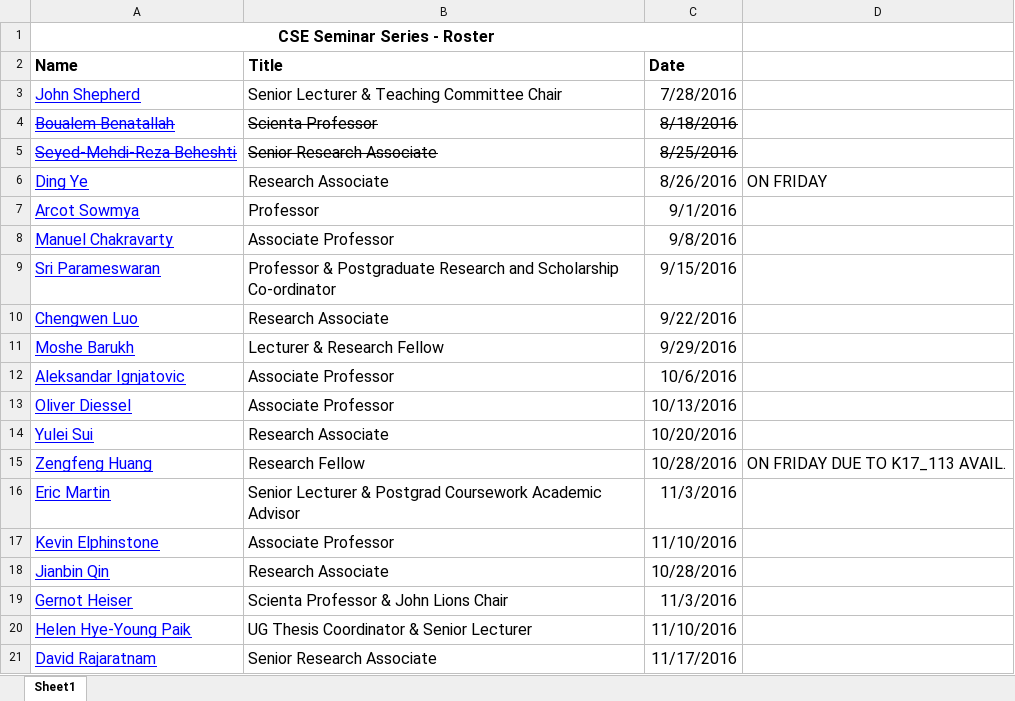
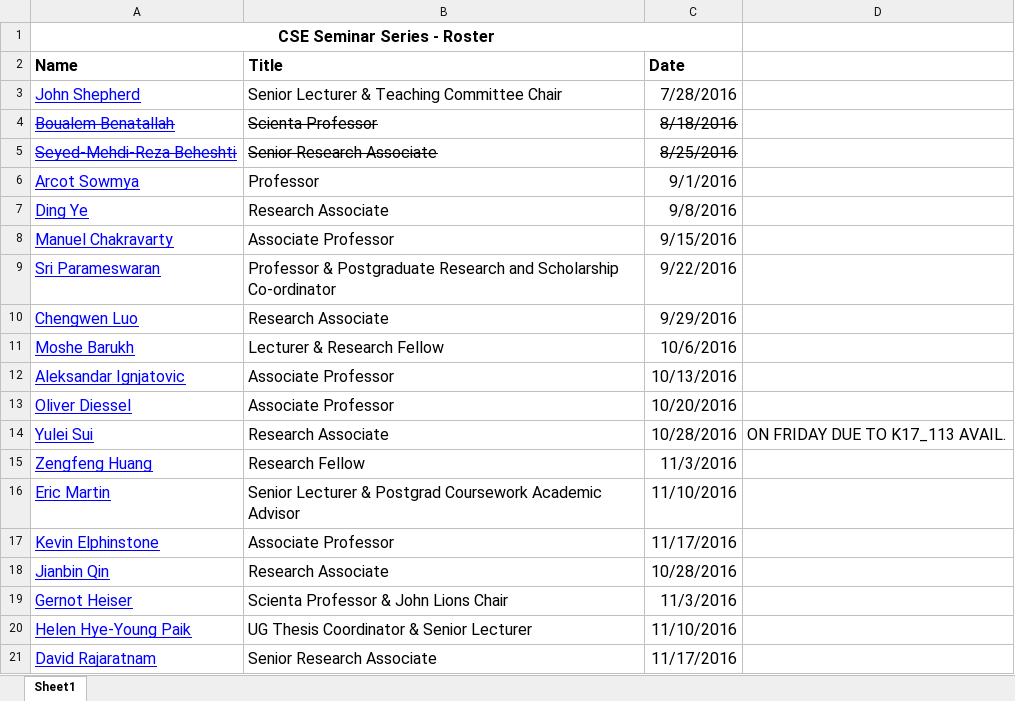
Before and after one commit to w-tingting/ebonilla.github.io, an Excel workbook: cse-seminars/cse-seminars-roster.xlsx, sheet Sheet1, drawn as a sheet; only a part is shown; values as stored, in another font and other column widths than the file's, no borders; removed rows and columns are numbered as before the commit, all else as after; the diff names each change by its address in the sheet, - before the commit and + after, or states it on an @@ line.

Commit message:
cse seminars

```diff
--- a/cse-seminars/cse-seminars-roster.xlsx (sheet Sheet1)
+++ b/cse-seminars/cse-seminars-roster.xlsx (sheet Sheet1)
-row 6: Ding Ye | Research Associate | 8/26/2016 | ON FRIDAY
+row 7: Ding Ye | Research Associate | 9/8/2016
-C8 (Date): 9/8/2016
+C8 (Date): 9/15/2016
-C9 (Date): 9/15/2016
+C9 (Date): 9/22/2016
-C10 (Date): 9/22/2016
+C10 (Date): 9/29/2016
-C11 (Date): 9/29/2016
+C11 (Date): 10/6/2016
-C12 (Date): 10/6/2016
+C12 (Date): 10/13/2016
-C13 (Date): 10/13/2016
+C13 (Date): 10/20/2016
-C14 (Date): 10/20/2016
+C14 (Date): 10/28/2016
-D14: (empty)
+D14: ON FRIDAY DUE TO K17_113 AVAIL.
-C15 (Date): 10/28/2016
+C15 (Date): 11/3/2016
-D15: ON FRIDAY DUE TO K17_113 AVAIL.
+D15: (empty)
-C16 (Date): 11/3/2016
+C16 (Date): 11/10/2016
-C17 (Date): 11/10/2016
+C17 (Date): 11/17/2016
```
Also changed, not shown: formulas that keep their value, 1 other file.
